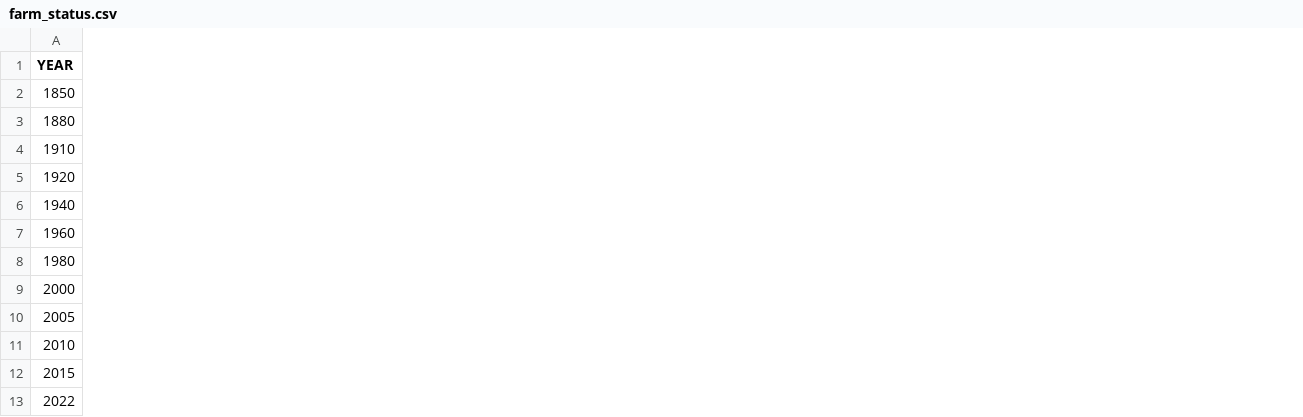
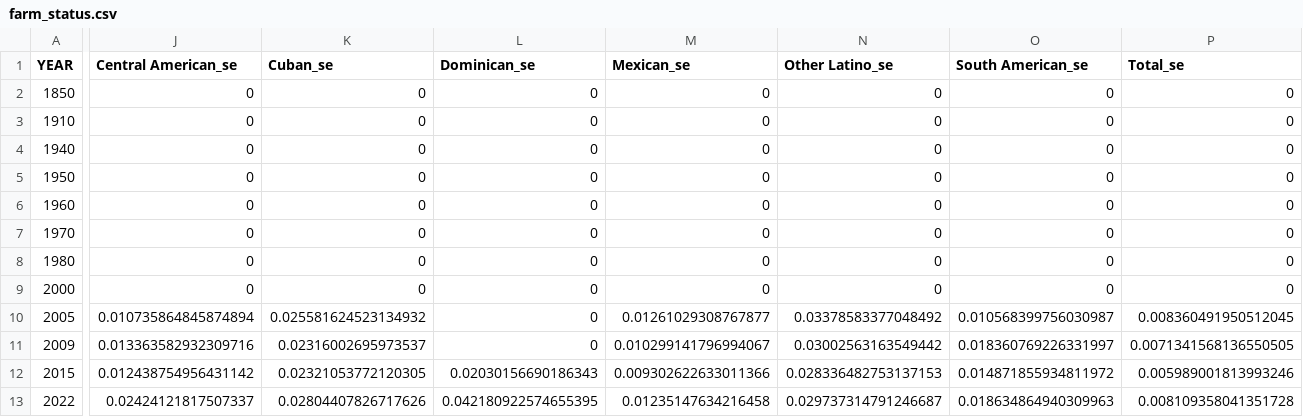
Before and after one commit to arjunkakkar8/latino-wealth-analysis, a CSV file: output/farm_status.csv, drawn as a sheet; only a part is shown, gaps mark what is left out; removed rows and columns are numbered as before the commit, all else as after; rows hold the shown columns only; the diff covers the shown part only; the diff names each change by its address in the sheet, - before the commit and + after, or states it on an @@ line.

```diff
--- a/output/farm_status.csv
+++ b/output/farm_status.csv
+column J (Central American_se), rows 2-4: all 0; row 6: 0; rows 8-10: 0 | 0 | 0.010735864845874894; rows 12-13: 0.012438754956431142 | 0.02424121817507337
+column K (Cuban_se), rows 2-4: all 0; row 6: 0; rows 8-10: 0 | 0 | 0.025581624523134932; rows 12-13: 0.02321053772120305 | 0.02804407826717626
+column L (Dominican_se), rows 2-4: all 0; row 6: 0; rows 8-10: all 0; rows 12-13: 0.02030156690186343 | 0.042180922574655395
+column M (Mexican_se), rows 2-4: all 0; row 6: 0; rows 8-10: 0 | 0 | 0.01261029308767877; rows 12-13: 0.009302622633011366 | 0.01235147634216458
+column N (Other Latino_se), rows 2-4: all 0; row 6: 0; rows 8-10: 0 | 0 | 0.03378583377048492; rows 12-13: 0.028336482753137153 | 0.029737314791246687
+column O (South American_se), rows 2-4: all 0; row 6: 0; rows 8-10: 0 | 0 | 0.010568399756030987; rows 12-13: 0.014871855934811972 | 0.018634864940309963
+column P (Total_se), rows 2-4: all 0; row 6: 0; rows 8-10: 0 | 0 | 0.008360491950512045; rows 12-13: 0.005989001813993246 | 0.008109358041351728
-row 3: 1880
-row 5: 1920
+row 5: 1950 | 0 | 0 | 0 | 0 | 0 | 0 | 0
+row 7: 1970 | 0 | 0 | 0 | 0 | 0 | 0 | 0
-row 11: 2010
+row 11: 2009 | 0.013363582932309716 | 0.02316002695973537 | 0 | 0.010299141796994067 | 0.03002563163549442 | 0.018360769226331997 | 0.0071341568136550505
```
Also changed, not shown: 1 added column and 7 edited cells elsewhere in this file, output/business_ownership.csv, output/home_values_origin.csv, 11 other files.
